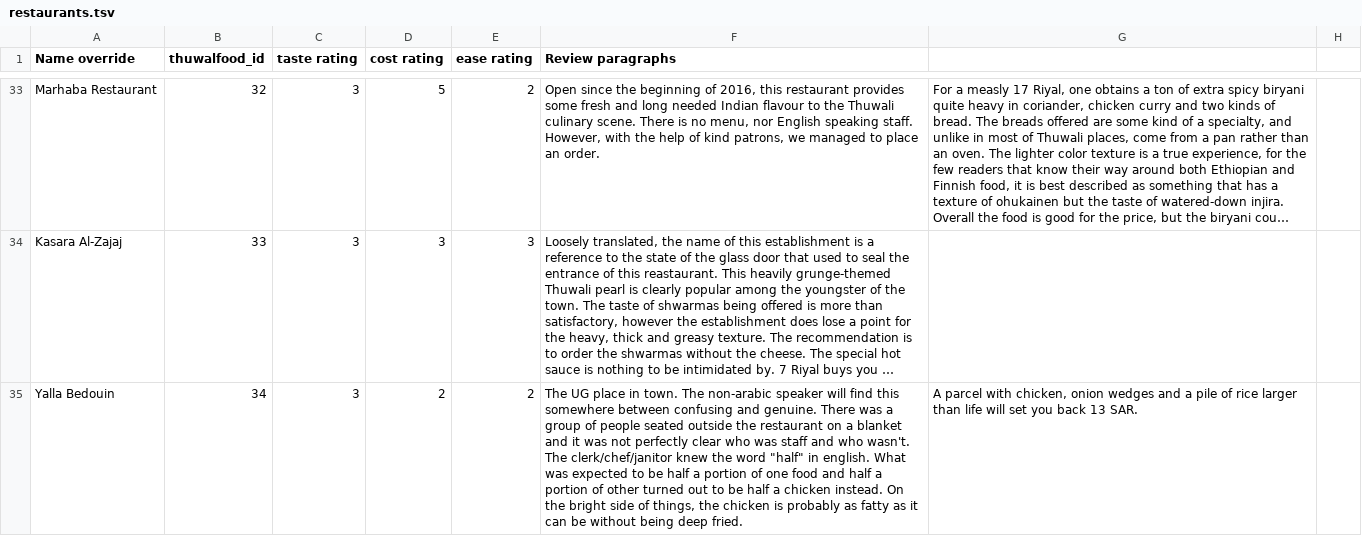
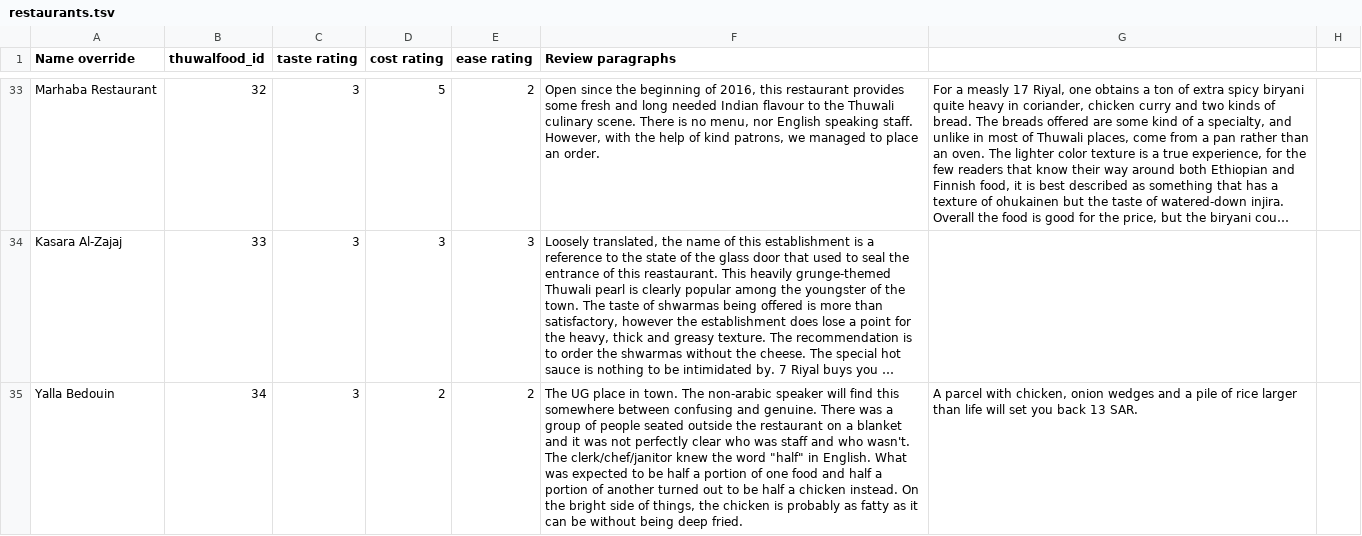
Before and after one commit to Virtakuono/thuwalguide, a TSV file: page/restaurants.tsv, drawn as a sheet; only a part is shown, gaps mark what is left out; long unchanged cells end in …; the diff names each change by its address in the sheet, - before the commit and + after, or states it on an @@ line.

Commit message:
typos

```diff
--- a/page/restaurants.tsv
+++ b/page/restaurants.tsv
-F35 (Review paragraphs): …"half" in english. What was expected to be half a portion of one food and half a portion of other turned out…
+F35 (Review paragraphs): …"half" in English. What was expected to be half a portion of one food and half a portion of another turned out…
```
Also changed, not shown: 1 other file.
